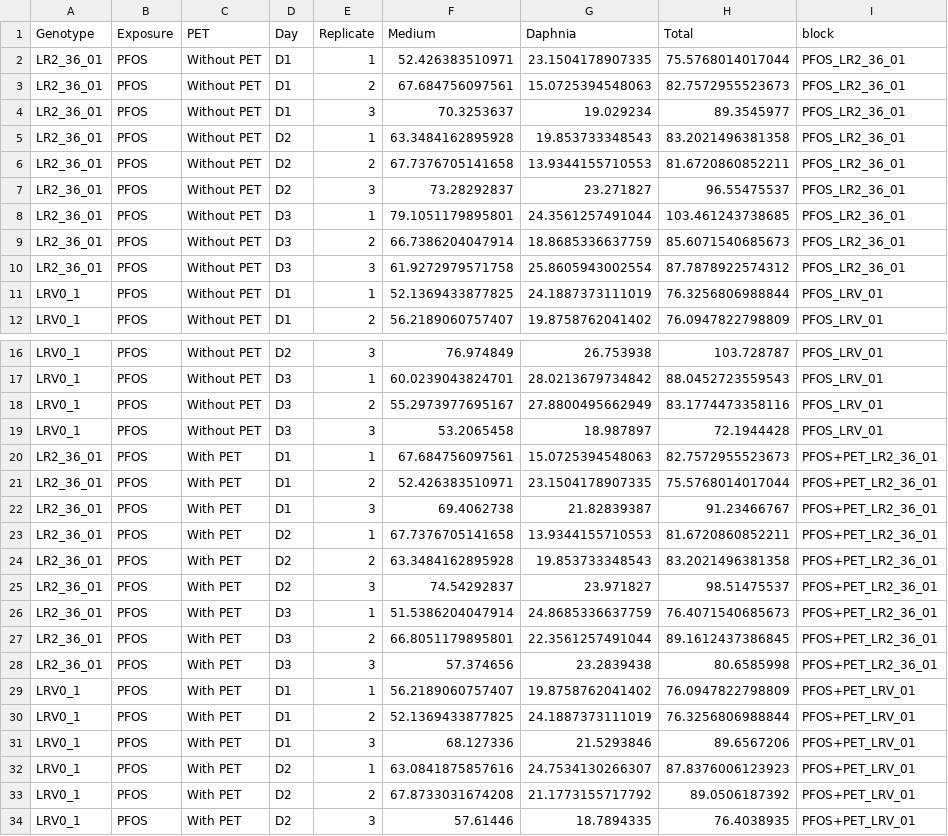
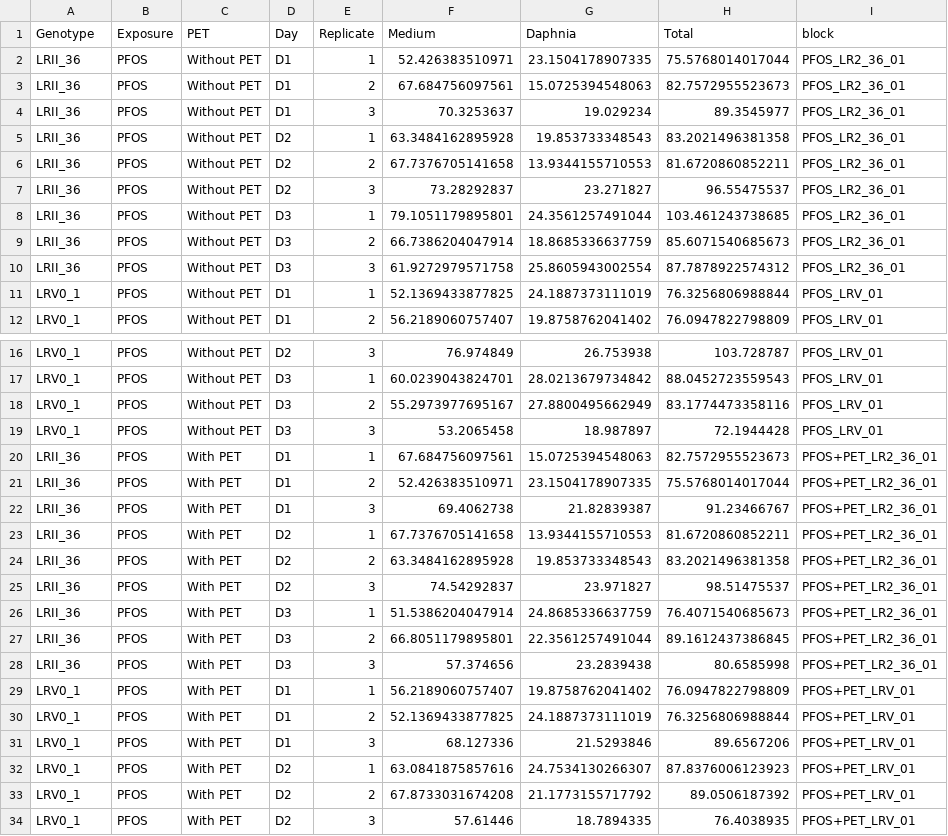
Before and after one commit to madbullahi/DWS, a CSV file: mass_balance/output/pfas_mass_balance_tidy.csv, drawn as a sheet; only a part is shown, gaps mark what is left out; the diff covers the shown part only.

```diff
--- a/mass_balance/output/pfas_mass_balance_tidy.csv
+++ b/mass_balance/output/pfas_mass_balance_tidy.csv
@@ -1,11 +1,11 @@
 "Genotype","Exposure","PET","Day","Replicate","Medium","Daphnia","Total","block"
-"LR2_36_01","PFOS","Without PET","D1",1,52.426383510971,23.1504178907335,75.5768014017044,"PFOS_LR2_36_01"
-"LR2_36_01","PFOS","Without PET","D1",2,67.684756097561,15.0725394548063,82.7572955523673,"PFOS_LR2_36_01"
-"LR2_36_01","PFOS","Without PET","D1",3,70.3253637,19.029234,89.3545977,"PFOS_LR2_36_01"
-"LR2_36_01","PFOS","Without PET","D2",1,63.3484162895928,19.853733348543,83.2021496381358,"PFOS_LR2_36_01"
-"LR2_36_01","PFOS","Without PET","D2",2,67.7376705141658,13.9344155710553,81.6720860852211,"PFOS_LR2_36_01"
-"LR2_36_01","PFOS","Without PET","D2",3,73.28292837,23.271827,96.55475537,"PFOS_LR2_36_01"
-"LR2_36_01","PFOS","Without PET","D3",1,79.1051179895801,24.3561257491044,103.461243738685,"PFOS_LR2_36_01"
-"LR2_36_01","PFOS","Without PET","D3",2,66.7386204047914,18.8685336637759,85.6071540685673,"PFOS_LR2_36_01"
-"LR2_36_01","PFOS","Without PET","D3",3,61.9272979571758,25.8605943002554,87.7878922574312,"PFOS_LR2_36_01"
+"LRII_36","PFOS","Without PET","D1",1,52.426383510971,23.1504178907335,75.5768014017044,"PFOS_LR2_36_01"
+"LRII_36","PFOS","Without PET","D1",2,67.684756097561,15.0725394548063,82.7572955523673,"PFOS_LR2_36_01"
+"LRII_36","PFOS","Without PET","D1",3,70.3253637,19.029234,89.3545977,"PFOS_LR2_36_01"
+"LRII_36","PFOS","Without PET","D2",1,63.3484162895928,19.853733348543,83.2021496381358,"PFOS_LR2_36_01"
+"LRII_36","PFOS","Without PET","D2",2,67.7376705141658,13.9344155710553,81.6720860852211,"PFOS_LR2_36_01"
+"LRII_36","PFOS","Without PET","D2",3,73.28292837,23.271827,96.55475537,"PFOS_LR2_36_01"
+"LRII_36","PFOS","Without PET","D3",1,79.1051179895801,24.3561257491044,103.461243738685,"PFOS_LR2_36_01"
+"LRII_36","PFOS","Without PET","D3",2,66.7386204047914,18.8685336637759,85.6071540685673,"PFOS_LR2_36_01"
+"LRII_36","PFOS","Without PET","D3",3,61.9272979571758,25.8605943002554,87.7878922574312,"PFOS_LR2_36_01"
 "LRV0_1","PFOS","Without PET","D1",1,52.1369433877825,24.1887373111019,76.3256806988844,"PFOS_LRV_01"
@@ -19,11 +19,11 @@
 "LRV0_1","PFOS","Without PET","D3",3,53.2065458,18.987897,72.1944428,"PFOS_LRV_01"
-"LR2_36_01","PFOS","With PET","D1",1,67.684756097561,15.0725394548063,82.7572955523673,"PFOS+PET_LR2_36_01"
-"LR2_36_01","PFOS","With PET","D1",2,52.426383510971,23.1504178907335,75.5768014017044,"PFOS+PET_LR2_36_01"
-"LR2_36_01","PFOS","With PET","D1",3,69.4062738,21.82839387,91.23466767,"PFOS+PET_LR2_36_01"
-"LR2_36_01","PFOS","With PET","D2",1,67.7376705141658,13.9344155710553,81.6720860852211,"PFOS+PET_LR2_36_01"
-"LR2_36_01","PFOS","With PET","D2",2,63.3484162895928,19.853733348543,83.2021496381358,"PFOS+PET_LR2_36_01"
-"LR2_36_01","PFOS","With PET","D2",3,74.54292837,23.971827,98.51475537,"PFOS+PET_LR2_36_01"
-"LR2_36_01","PFOS","With PET","D3",1,51.5386204047914,24.8685336637759,76.4071540685673,"PFOS+PET_LR2_36_01"
-"LR2_36_01","PFOS","With PET","D3",2,66.8051179895801,22.3561257491044,89.1612437386845,"PFOS+PET_LR2_36_01"
-"LR2_36_01","PFOS","With PET","D3",3,57.374656,23.2839438,80.6585998,"PFOS+PET_LR2_36_01"
+"LRII_36","PFOS","With PET","D1",1,67.684756097561,15.0725394548063,82.7572955523673,"PFOS+PET_LR2_36_01"
+"LRII_36","PFOS","With PET","D1",2,52.426383510971,23.1504178907335,75.5768014017044,"PFOS+PET_LR2_36_01"
+"LRII_36","PFOS","With PET","D1",3,69.4062738,21.82839387,91.23466767,"PFOS+PET_LR2_36_01"
+"LRII_36","PFOS","With PET","D2",1,67.7376705141658,13.9344155710553,81.6720860852211,"PFOS+PET_LR2_36_01"
+"LRII_36","PFOS","With PET","D2",2,63.3484162895928,19.853733348543,83.2021496381358,"PFOS+PET_LR2_36_01"
+"LRII_36","PFOS","With PET","D2",3,74.54292837,23.971827,98.51475537,"PFOS+PET_LR2_36_01"
+"LRII_36","PFOS","With PET","D3",1,51.5386204047914,24.8685336637759,76.4071540685673,"PFOS+PET_LR2_36_01"
+"LRII_36","PFOS","With PET","D3",2,66.8051179895801,22.3561257491044,89.1612437386845,"PFOS+PET_LR2_36_01"
+"LRII_36","PFOS","With PET","D3",3,57.374656,23.2839438,80.6585998,"PFOS+PET_LR2_36_01"
 "LRV0_1","PFOS","With PET","D1",1,56.2189060757407,19.8758762041402,76.0947822798809,"PFOS+PET_LRV_01"
```
Also changed, not shown: 36 edited cells elsewhere in this file, mass_balance/output/check_PET_blocks_duplicating_noPET.csv, mass_balance/output/mp_mass_balance_tidy.csv, 9 other files.
